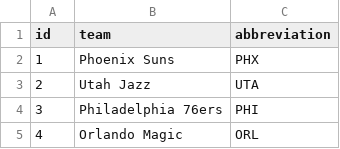
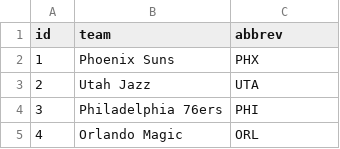
Before and after one commit to ericgassel/cs257, a CSV file: webapp/csv-data/team.csv, drawn as a sheet; only a part is shown; the diff names each change by its address in the sheet, - before the commit and + after, or states it on an @@ line.

```diff
--- a/webapp/csv-data/team.csv
+++ b/webapp/csv-data/team.csv
-C1: abbreviation
+C1: abbrev
```
Also changed, not shown: webapp/csv-data/players.csv, 9 other files.
